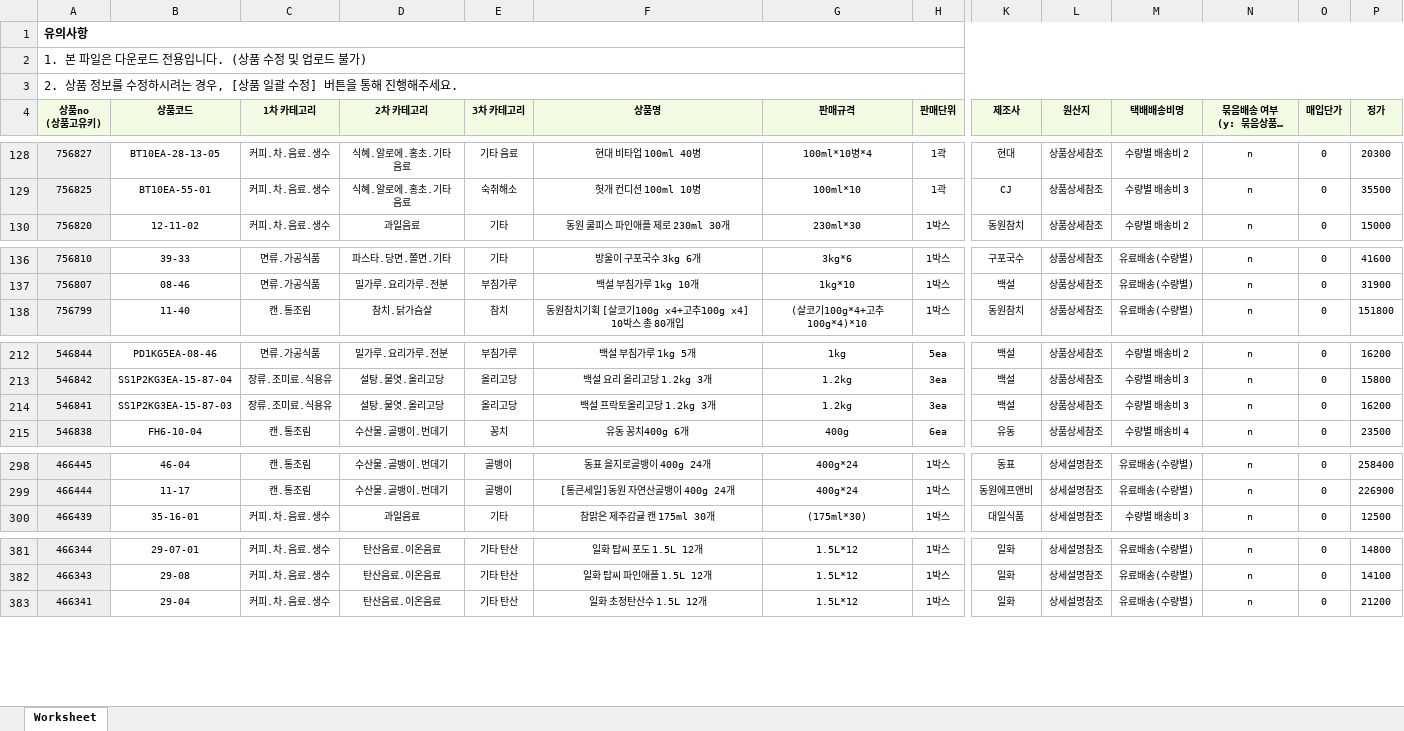
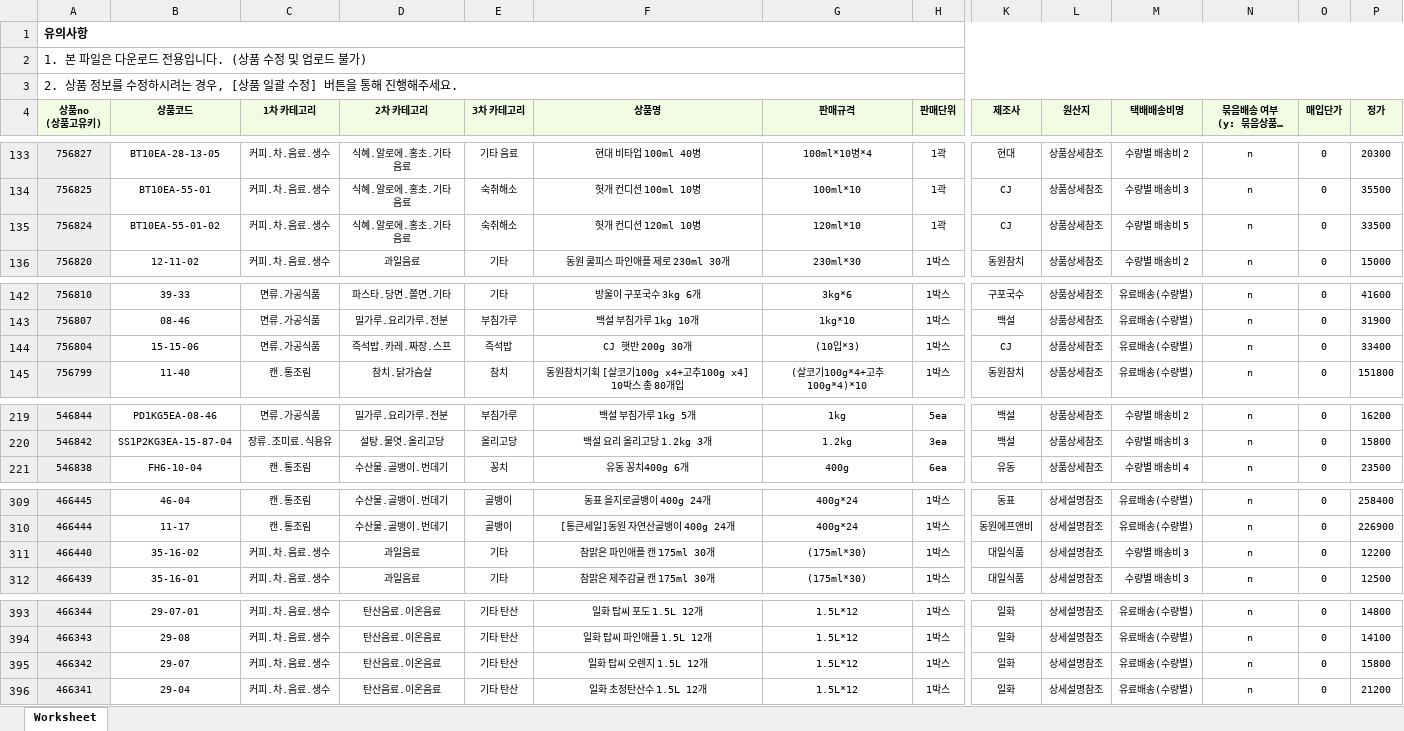
Before and after one commit to OURPROJECTDAO/work-automation-app, an Excel workbook: reference/listing_sikbom.xlsx, sheet Worksheet, drawn as a sheet; only a part is shown, gaps mark what is left out; long unchanged cells end in …; values as stored, in another font and other column widths than the file's, no borders; removed rows and columns are numbered as before the commit, all else as after; rows hold the shown columns only; the diff covers the shown part only; the diff names each change by its address in the sheet, - before the commit and + after, or states it on an @@ line.

```diff
--- a/reference/listing_sikbom.xlsx (sheet Worksheet)
+++ b/reference/listing_sikbom.xlsx (sheet Worksheet)
+row 135: 756824 | BT10EA-55-01-02 | 커피.차.음료.생수 | 식혜.알로에.홍초.기타 음료 | 숙취해소 | 헛개 컨디션 120ml 10병 | 120ml*10 | 1곽 | CJ | 상품상세참조 | 수량별 배송비 5 | n | 0 | 33500
+row 144: 756804 | 15-15-06 | 면류.가공식품 | 즉석밥.카레.짜장.스프 | 즉석밥 | CJ 햇반 200g 30개 | (10입*3) | 1박스 | CJ | 상품상세참조 | 유료배송(수량별) | n | 0 | 33400
-row 214: 546841 | SS1P2KG3EA-15-87-03 | 장류.조미료.식용유 | 설탕.물엿.올리고당 | 올리고당 | 백설 프락토올리고당 1.2kg 3개 | 1.2kg | 3ea | 백설 | 상품상세참조 | 수량별 배송비 3 | n | 0 | 16200
+row 311: 466440 | 35-16-02 | 커피.차.음료.생수 | 과일음료 | 기타 | 참맑은 파인애플 캔 175ml 30개 | (175ml*30) | 1박스 | 대일식품 | 상세설명참조 | 수량별 배송비 3 | n | 0 | 12200
+row 395: 466342 | 29-07 | 커피.차.음료.생수 | 탄산음료.이온음료 | 기타 탄산 | 일화 탑씨 오렌지 1.5L 12개 | 1.5L*12 | 1박스 | 일화 | 상세설명참조 | 유료배송(수량별) | n | 0 | 15800
```
Also changed, not shown: 18 added rows, 1 removed row and 10 edited cells elsewhere in this sheet.
